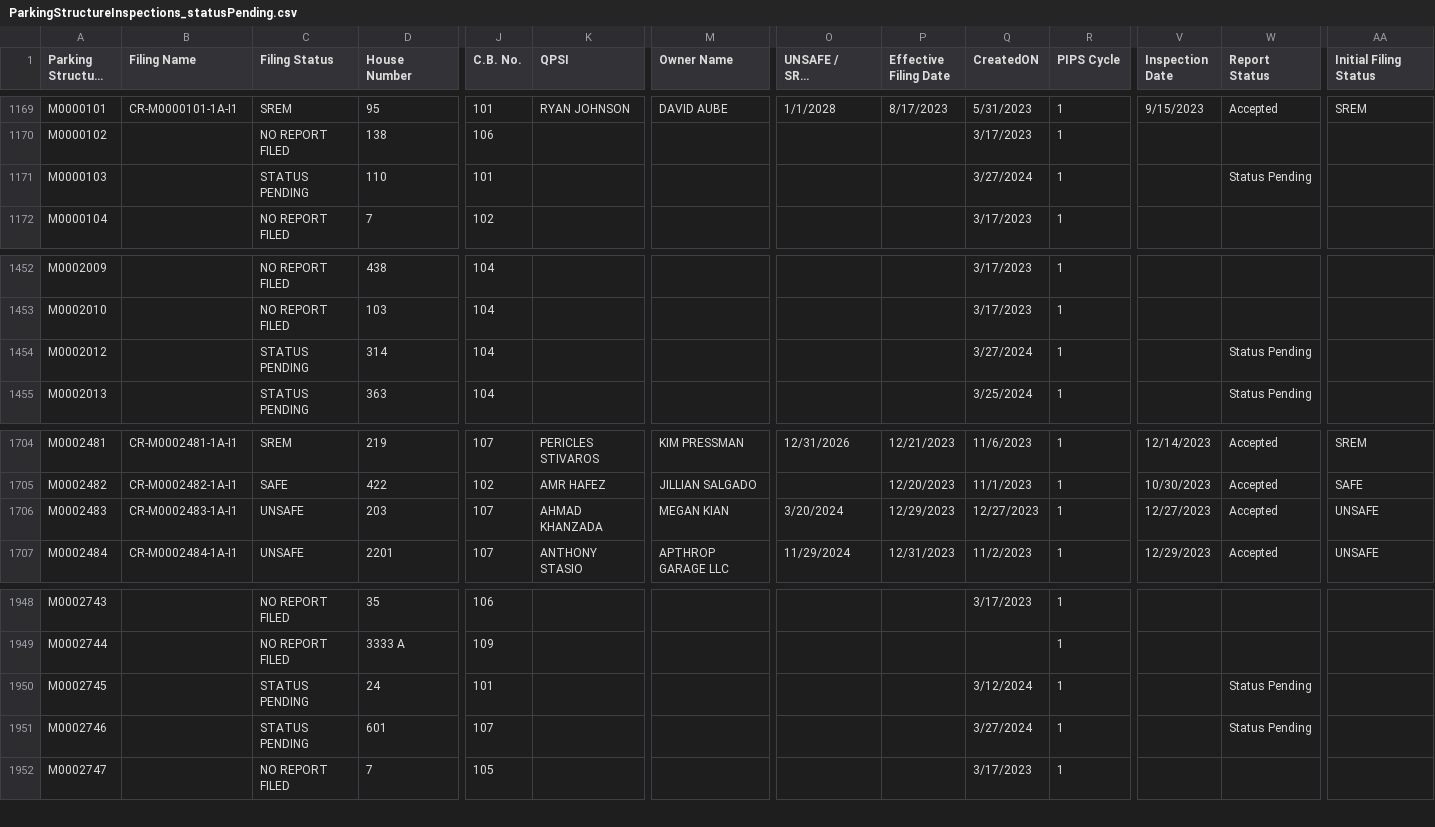
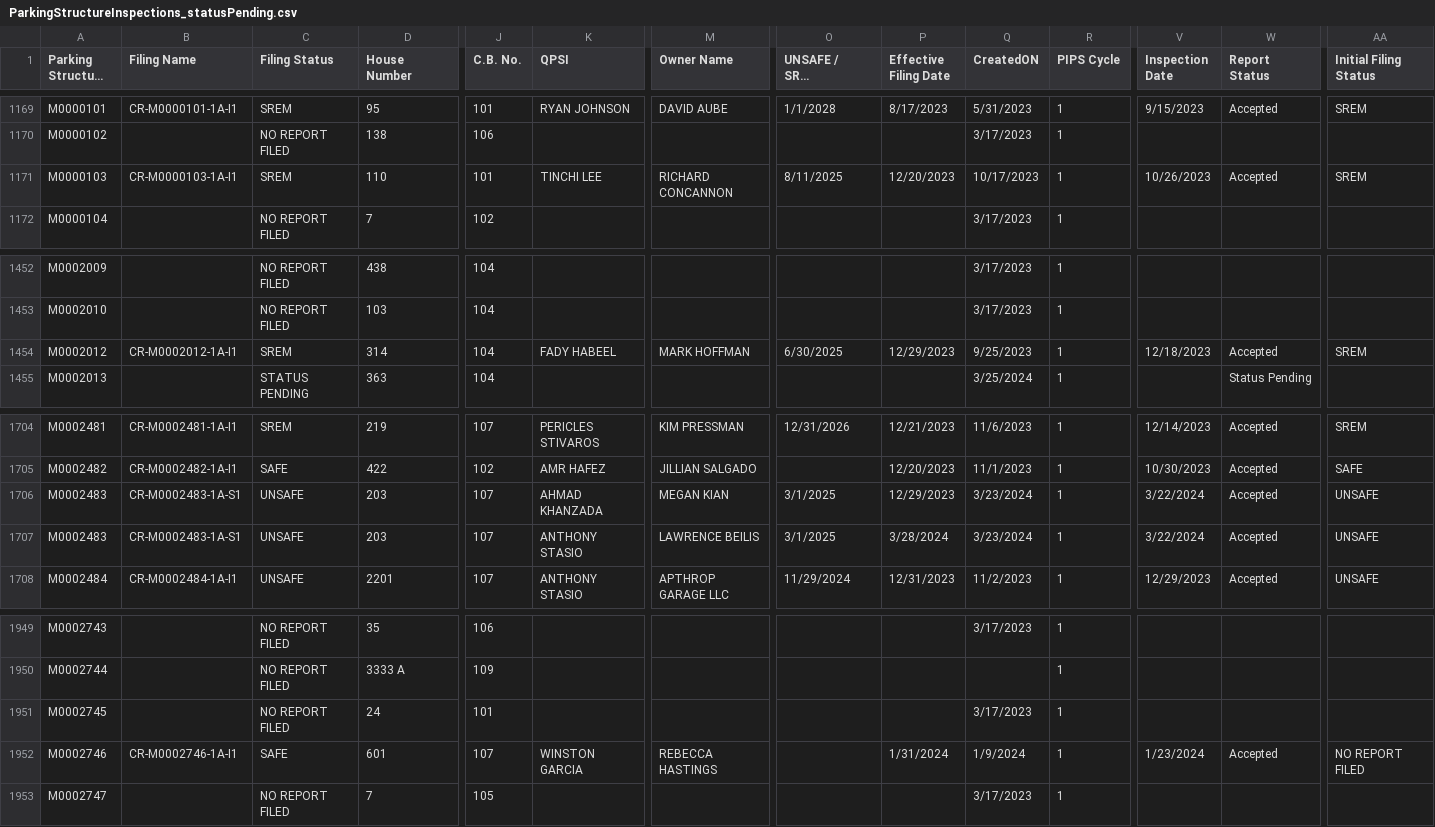
Before and after one commit to NYCDOB/ParkingStructures, a CSV file: data/ParkingStructureInspections_statusPending.csv, drawn as a sheet; only a part is shown, gaps mark what is left out; long unchanged cells end in …; addresses are those after the commit; rows hold the shown columns only; the diff covers the shown part only; the diff names each change by its address in the sheet, - before the commit and + after, or states it on an @@ line.

Commit message:
update from script Wed 04/03/2024  6:51:12.23, 4372 rows

```diff
--- a/data/ParkingStructureInspections_statusPending.csv
+++ b/data/ParkingStructureInspections_statusPending.csv
-B1171 (Filing Name): (empty)
+B1171 (Filing Name): CR-M0000103-1A-I1
-C1171 (Filing Status): STATUS PENDING
+C1171 (Filing Status): SREM
-K1171 (QPSI): (empty)
+K1171 (QPSI): TINCHI LEE
-M1171 (Owner Name): (empty)
+M1171 (Owner Name): RICHARD CONCANNON
-O1171 (UNSAFE / SREM Completion Date): (empty)
+O1171 (UNSAFE / SREM Completion Date): 8/11/2025
-P1171 (Effective Filing Date): (empty)
+P1171 (Effective Filing Date): 12/20/2023
-Q1171 (CreatedON): 3/27/2024
+Q1171 (CreatedON): 10/17/2023
-V1171 (Inspection Date): (empty)
+V1171 (Inspection Date): 10/26/2023
-W1171 (Report Status): Status Pending
+W1171 (Report Status): Accepted
-AA1171 (Initial Filing Status): (empty)
+AA1171 (Initial Filing Status): SREM
-B1454 (Filing Name): (empty)
+B1454 (Filing Name): CR-M0002012-1A-I1
-C1454 (Filing Status): STATUS PENDING
+C1454 (Filing Status): SREM
-K1454 (QPSI): (empty)
+K1454 (QPSI): FADY HABEEL
-M1454 (Owner Name): (empty)
+M1454 (Owner Name): MARK HOFFMAN
-O1454 (UNSAFE / SREM Completion Date): (empty)
+O1454 (UNSAFE / SREM Completion Date): 6/30/2025
-P1454 (Effective Filing Date): (empty)
+P1454 (Effective Filing Date): 12/29/2023
-Q1454 (CreatedON): 3/27/2024
+Q1454 (CreatedON): 9/25/2023
-V1454 (Inspection Date): (empty)
+V1454 (Inspection Date): 12/18/2023
-W1454 (Report Status): Status Pending
+W1454 (Report Status): Accepted
-AA1454 (Initial Filing Status): (empty)
+AA1454 (Initial Filing Status): SREM
-B1706 (Filing Name): CR-M0002483-1A-I1
+B1706 (Filing Name): CR-M0002483-1A-S1
-O1706 (UNSAFE / SREM Completion Date): 3/20/2024
+O1706 (UNSAFE / SREM Completion Date): 3/1/2025
-Q1706 (CreatedON): 12/27/2023
+Q1706 (CreatedON): 3/23/2024
-V1706 (Inspection Date): 12/27/2023
+V1706 (Inspection Date): 3/22/2024
+row 1707: M0002483 | CR-M0002483-1A-S1 | UNSAFE | 203 | 107 | ANTHONY STASIO | LAWRENCE BEILIS | 3/1/2025 | 3/28/2024 | 3/23/2024 | 1 | 3/22/2024 | Accepted | UNSAFE
-C1951 (Filing Status): STATUS PENDING
+C1951 (Filing Status): NO REPORT FILED
-Q1951 (CreatedON): 3/12/2024
+Q1951 (CreatedON): 3/17/2023
-W1951 (Report Status): Status Pending
+W1951 (Report Status): (empty)
-B1952 (Filing Name): (empty)
+B1952 (Filing Name): CR-M0002746-1A-I1
-C1952 (Filing Status): STATUS PENDING
+C1952 (Filing Status): SAFE
-K1952 (QPSI): (empty)
+K1952 (QPSI): WINSTON GARCIA
-M1952 (Owner Name): (empty)
+M1952 (Owner Name): REBECCA HASTINGS
-P1952 (Effective Filing Date): (empty)
+P1952 (Effective Filing Date): 1/31/2024
-Q1952 (CreatedON): 3/27/2024
+Q1952 (CreatedON): 1/9/2024
-V1952 (Inspection Date): (empty)
+V1952 (Inspection Date): 1/23/2024
-W1952 (Report Status): Status Pending
+W1952 (Report Status): Accepted
-AA1952 (Initial Filing Status): (empty)
+AA1952 (Initial Filing Status): NO REPORT FILED
```
Also changed, not shown: 119 edited cells elsewhere in this file.
